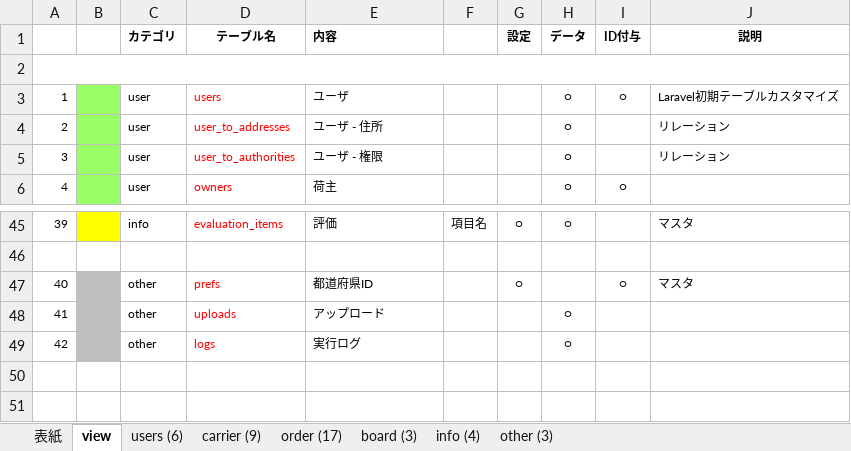
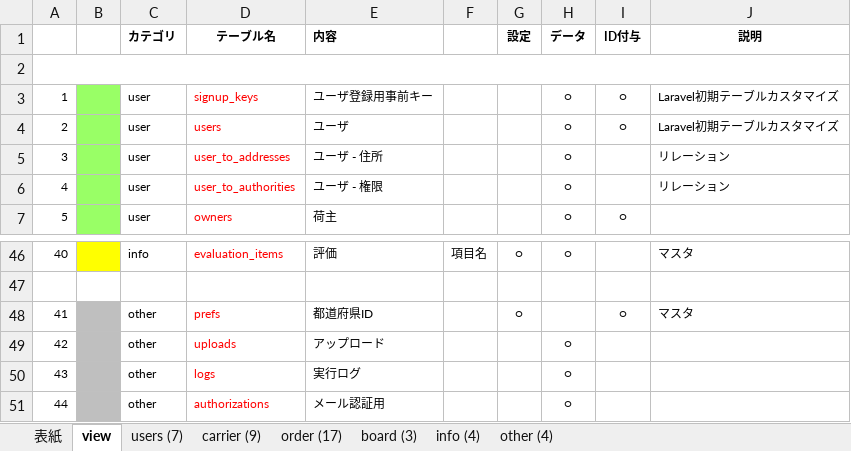
Before and after one commit to Akito-K/www.transporter.fun, an Excel workbook: root/datas/ER.xlsx, sheet view, drawn as a sheet; only a part is shown, gaps mark what is left out; values as stored, in another font and other column widths than the file's, no borders; conditional formats not drawn; addresses are those after the commit; the diff names each change by its address in the sheet, - before the commit and + after, or states it on an @@ line.

```diff
--- a/root/datas/ER.xlsx (sheet view)
+++ b/root/datas/ER.xlsx (sheet view)
-sheet tab: users (6)
+sheet tab: users (7)
-sheet tab: other (3)
+sheet tab: other (4)
+row 3: 1 |  | user | signup_keys | ユーザ登録用事前キー |  |  | ○ | ○ | Laravel初期テーブルカスタマイズ
@@ column A renumbered between rows 4 and 50 @@
+row 51: 44 |  | other | authorizations | メール認証用 |  |  | ○
```
Also changed, not shown: sheet other (4), sheet users (7), sheet order (17), sheet carrier (9), sheet info (4), sheet board (3), 1 more sheet, formulas that keep their value, root/laravel/database/seeds/masters.xlsx, 33 other files.
